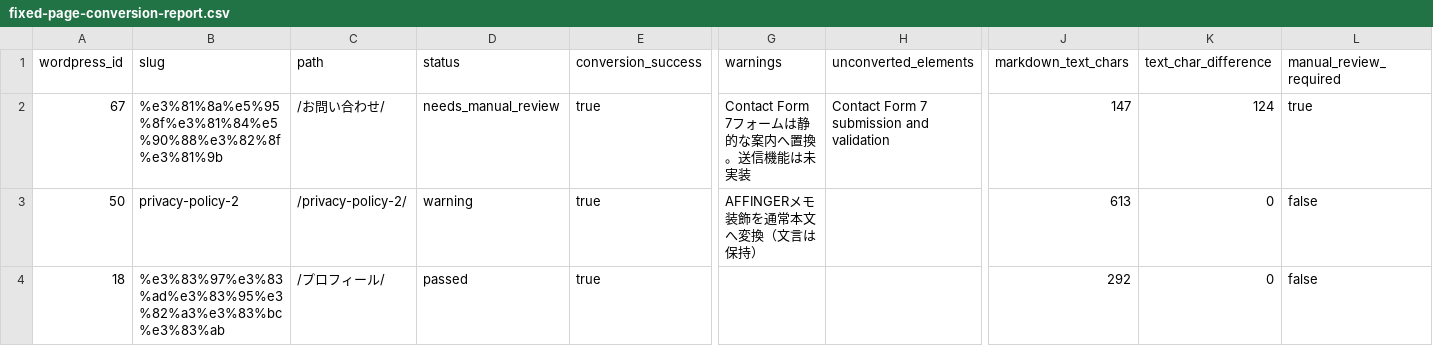
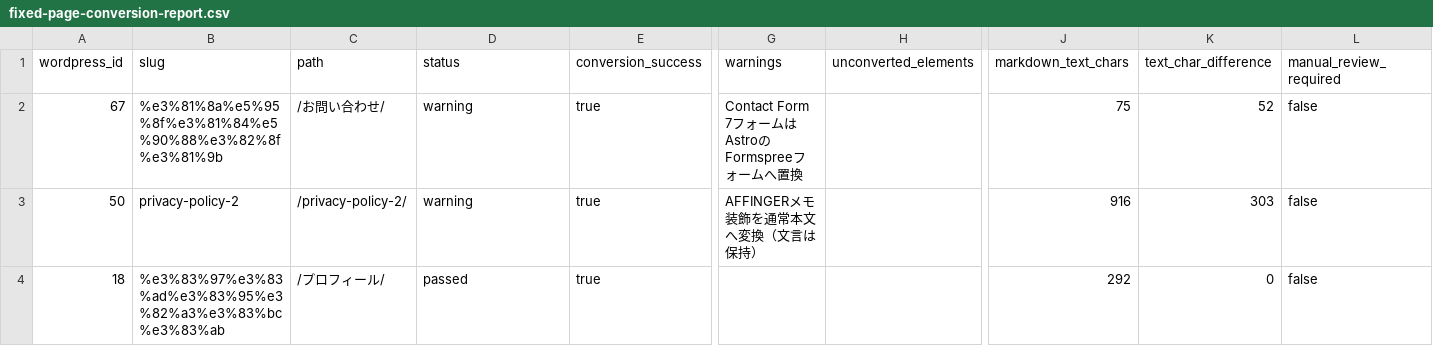
Before and after one commit to ozi1048/personal-log-site, a CSV file: docs/migration/fixed-page-conversion-report.csv, drawn as a sheet; only a part is shown, gaps mark what is left out; the diff names each change by its address in the sheet, - before the commit and + after, or states it on an @@ line.

Commit message:
feat: add Formspree Turnstile contact form

```diff
--- a/docs/migration/fixed-page-conversion-report.csv
+++ b/docs/migration/fixed-page-conversion-report.csv
-D2 (status): needs_manual_review
+D2 (status): warning
-G2 (warnings): Contact Form 7フォームは静的な案内へ置換。送信機能は未実装
+G2 (warnings): Contact Form 7フォームはAstroのFormspreeフォームへ置換
-H2 (unconverted_elements): Contact Form 7 submission and validation
+H2 (unconverted_elements): (empty)
-J2 (markdown_text_chars): 147
+J2 (markdown_text_chars): 75
-K2 (text_char_difference): 124
+K2 (text_char_difference): 52
-L2 (manual_review_required): true
+L2 (manual_review_required): false
-J3 (markdown_text_chars): 613
+J3 (markdown_text_chars): 916
-K3 (text_char_difference): 0
+K3 (text_char_difference): 303
```
Also changed, not shown: 17 other files.
